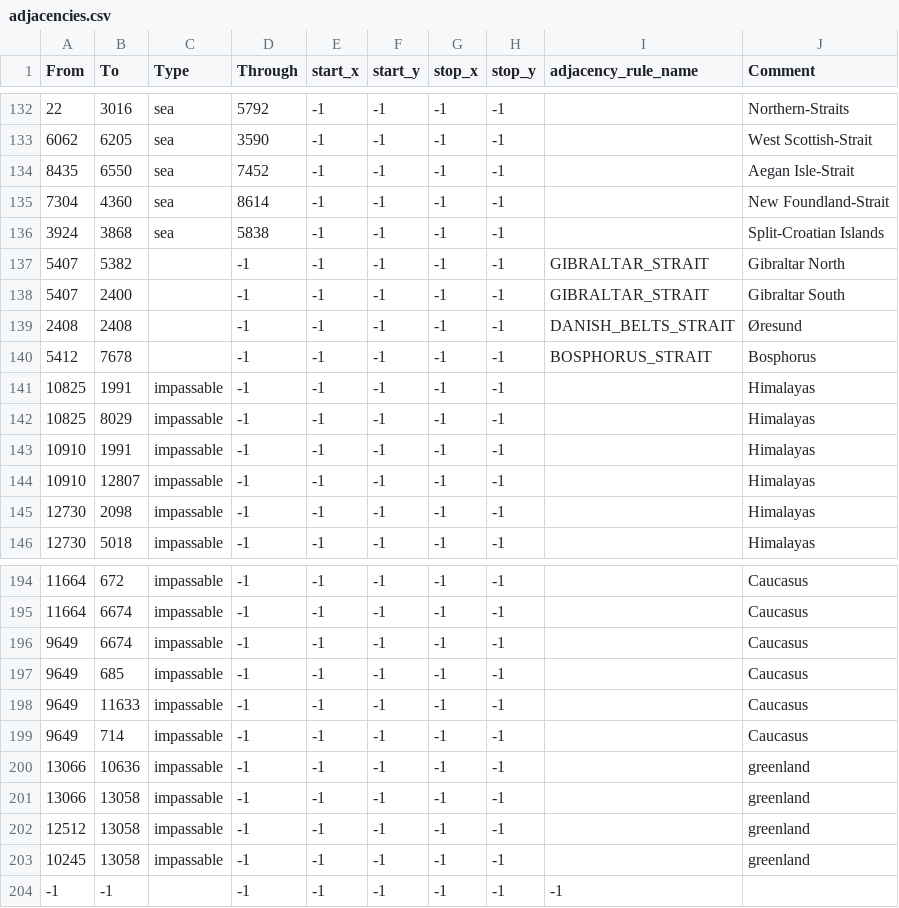
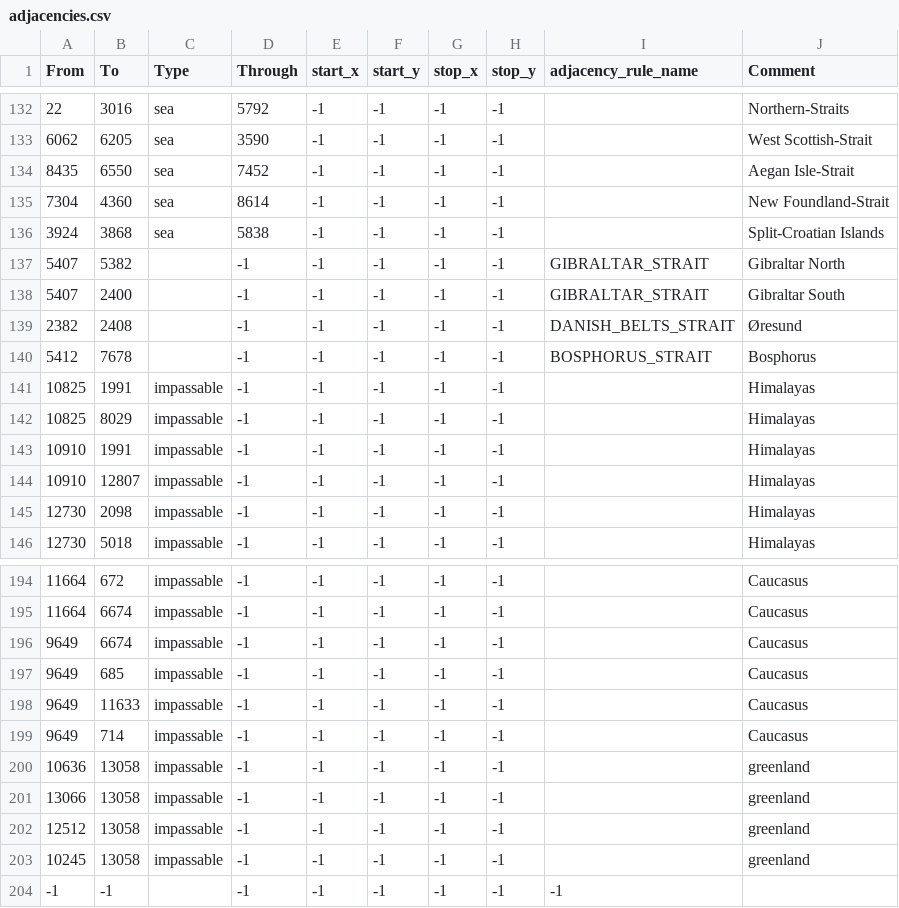
Before and after one commit to EoaNB-Team/EoaNB, a CSV file: toi/map/adjacencies.csv, drawn as a sheet; only a part is shown, gaps mark what is left out.

```diff
--- a/toi/map/adjacencies.csv
+++ b/toi/map/adjacencies.csv
@@ -138,3 +138,3 @@ From;To;Type;Through;start_x;start_y;stop_x;stop_y;adjacency_rule_name;Comment
 5407;2400;;-1;-1;-1;-1;-1;GIBRALTAR_STRAIT;Gibraltar South
-2408;2408;;-1;-1;-1;-1;-1;DANISH_BELTS_STRAIT;Øresund
+2382;2408;;-1;-1;-1;-1;-1;DANISH_BELTS_STRAIT;Øresund
 5412;7678;;-1;-1;-1;-1;-1;BOSPHORUS_STRAIT;Bosphorus
@@ -199,3 +199,3 @@ From;To;Type;Through;start_x;start_y;stop_x;stop_y;adjacency_rule_name;Comment
 9649;714;impassable;-1;-1;-1;-1;-1;;Caucasus
-13066;10636;impassable;-1;-1;-1;-1;-1;;greenland
+10636;13058;impassable;-1;-1;-1;-1;-1;;greenland
 13066;13058;impassable;-1;-1;-1;-1;-1;;greenland
```
Also changed, not shown: 7 other files.
